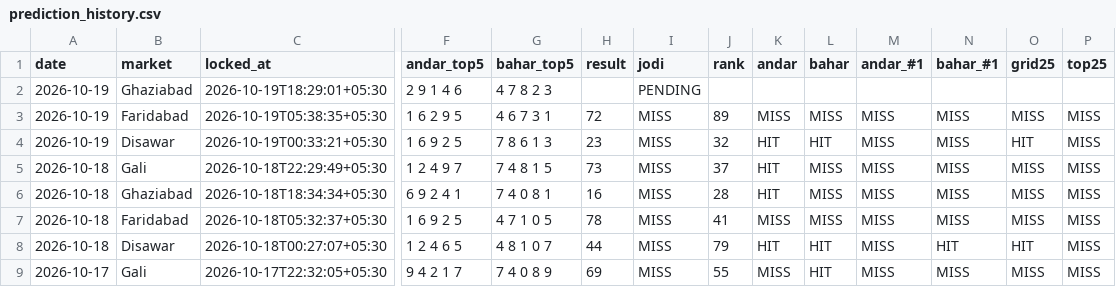
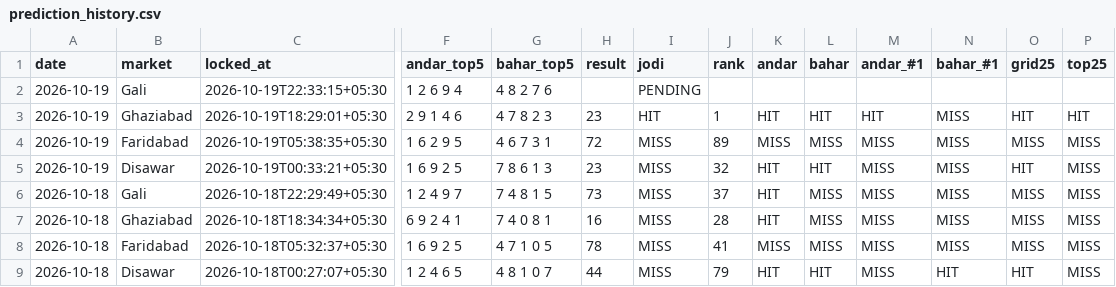
Before and after one commit to vaibhavkumar-WPDEV/predict-satta, a CSV file: data/engine5/prediction_history.csv, drawn as a sheet; only a part is shown, gaps mark what is left out; the shorter side is filled out with more unchanged rows; addresses are those after the commit; rows hold the shown columns only; the diff names each change by its address in the sheet, - before the commit and + after, or states it on an @@ line.

```diff
--- a/data/engine5/prediction_history.csv
+++ b/data/engine5/prediction_history.csv
+row 2: 2026-10-19 | Gali | 2026-10-19T22:33:15+05:30 | 1 2 6 9 4 | 4 8 2 7 6 |  | PENDING
-H3 (result): (empty)
+H3 (result): 23
-I3 (jodi): PENDING
+I3 (jodi): HIT
-J3 (rank): (empty)
+J3 (rank): 1
-K3 (andar): (empty)
+K3 (andar): HIT
-L3 (bahar): (empty)
+L3 (bahar): HIT
-M3 (andar_#1): (empty)
+M3 (andar_#1): HIT
-N3 (bahar_#1): (empty)
+N3 (bahar_#1): MISS
-O3 (grid25): (empty)
+O3 (grid25): HIT
-P3 (top25): (empty)
+P3 (top25): HIT
```
Also changed, not shown: data/pattern/prediction_history.csv, data/prediction_history.csv, 8 other files.
